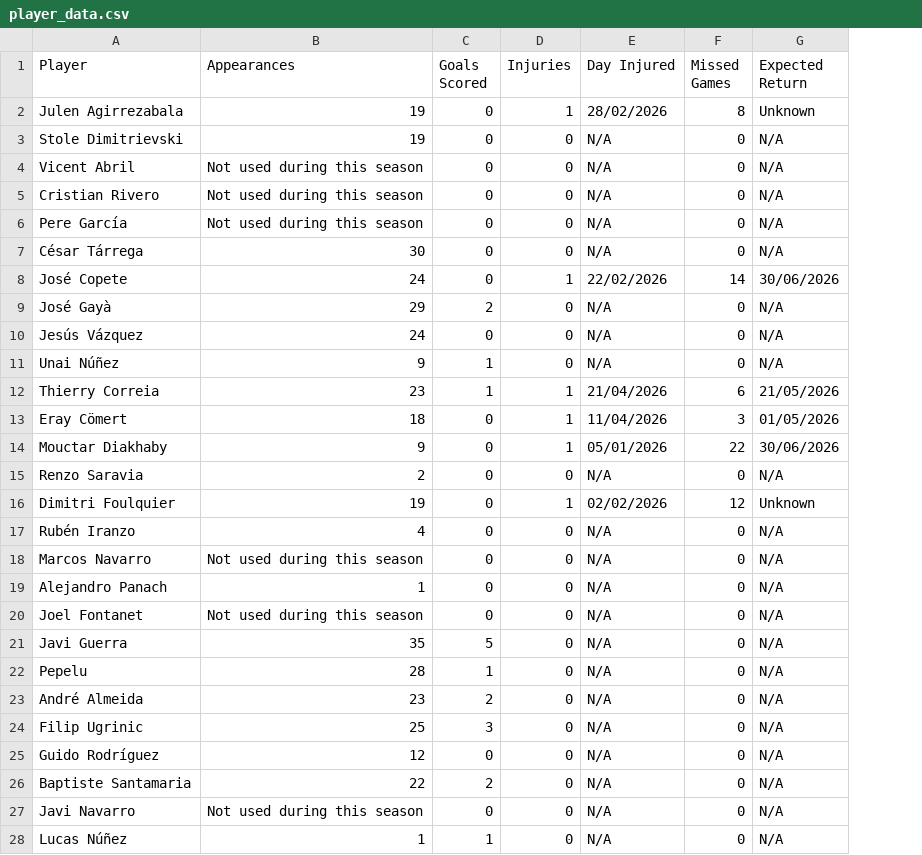
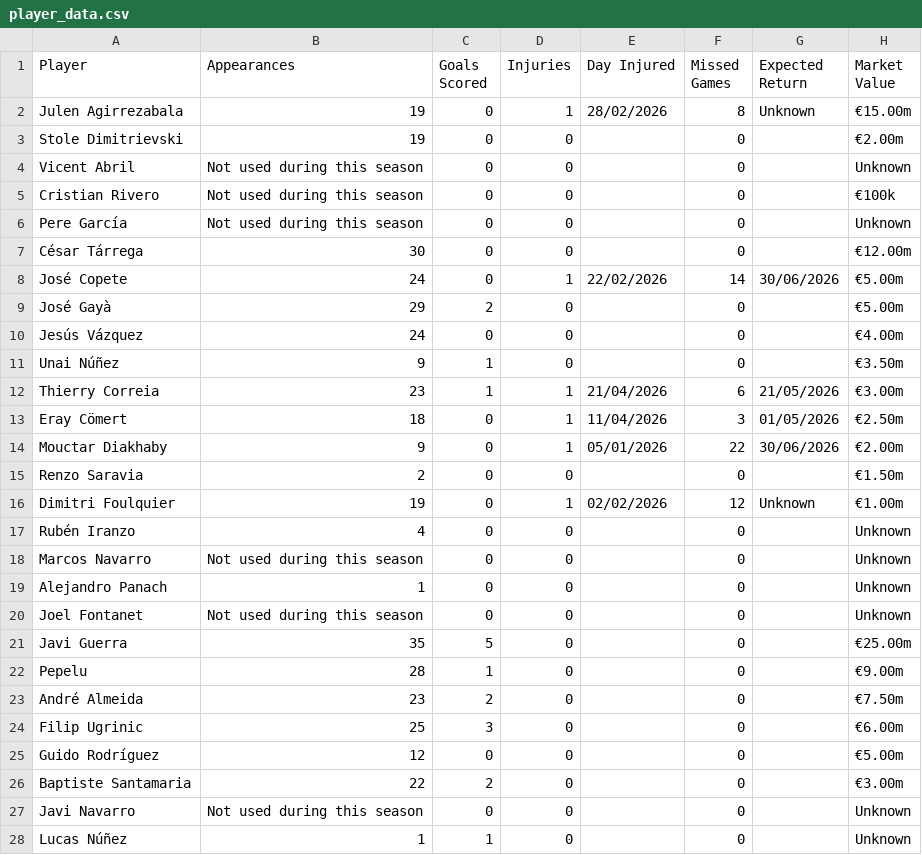
Before and after one commit to Yo014/Laliga-game-score-prediction, a CSV file: Laliga Squads/Valencia/player_data.csv, drawn as a sheet; only a part is shown; the diff covers the shown part only; the diff names each change by its address in the sheet, - before the commit and + after, or states it on an @@ line.

```diff
--- a/Laliga Squads/Valencia/player_data.csv
+++ b/Laliga Squads/Valencia/player_data.csv
+column H (Market Value), rows 2-28: €15.00m | €2.00m | Unknown | €100k | Unknown | €12.00m | €5.00m | €5.00m | €4.00m | €3.50m | €3.00m | €2.50m | €2.00m | €1.50m | €1.00m | Unknown | Unknown | Unknown | Unknown | €25.00m | €9.00m | €7.50m | €6.00m | €5.00m | €3.00m | Unknown | Unknown
-E3:E7 (Day Injured): N/A
+E3:E7 (Day Injured): (empty)
-G3:G7 (Expected Return): N/A
+G3:G7 (Expected Return): (empty)
-E9:E11 (Day Injured): N/A
+E9:E11 (Day Injured): (empty)
-G9:G11 (Expected Return): N/A
+G9:G11 (Expected Return): (empty)
-E15 (Day Injured): N/A
+E15 (Day Injured): (empty)
-G15 (Expected Return): N/A
+G15 (Expected Return): (empty)
-E17:E28 (Day Injured): N/A
+E17:E28 (Day Injured): (empty)
-G17:G28 (Expected Return): N/A
+G17:G28 (Expected Return): (empty)
```
Also changed, not shown: 28 edited cells elsewhere in this file, Laliga Squads/Atlético Madrid/player_data.csv, Laliga Squads/Barcelona/player_data.csv, 24 other files.
